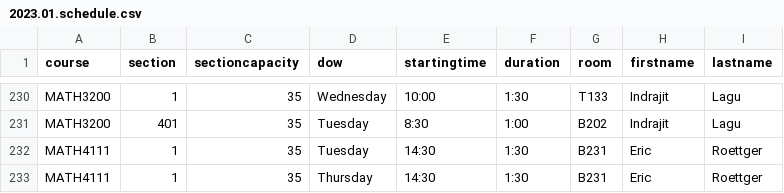
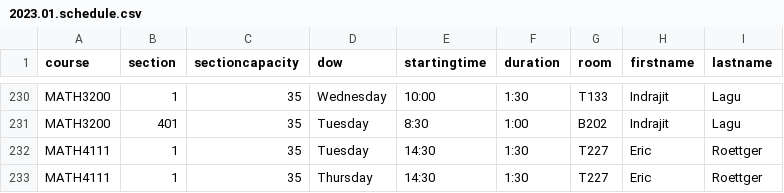
Before and after one commit to jpratt-mru/maco.calendar.datafiles, a CSV file: 2023.01.schedule.csv, drawn as a sheet; only a part is shown, gaps mark what is left out.

Commit message:
Change Math4111 room.

```diff
--- a/2023.01.schedule.csv
+++ b/2023.01.schedule.csv
@@ -231,3 +231,3 @@ MATH3200,1,35,Wednesday,10:00,1:30,T133,Indrajit,Lagu
 MATH3200,401,35,Tuesday,8:30,1:00,B202,Indrajit,Lagu
-MATH4111,1,35,Tuesday,14:30,1:30,B231,Eric,Roettger
-MATH4111,1,35,Thursday,14:30,1:30,B231,Eric,Roettger
+MATH4111,1,35,Tuesday,14:30,1:30,T227,Eric,Roettger
+MATH4111,1,35,Thursday,14:30,1:30,T227,Eric,Roettger
```
